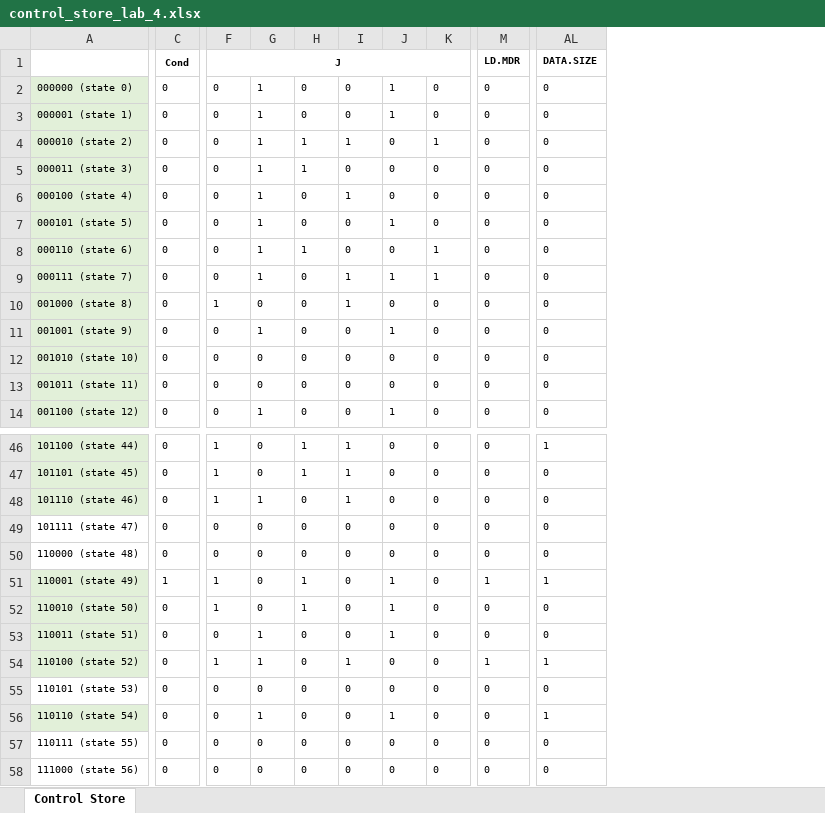
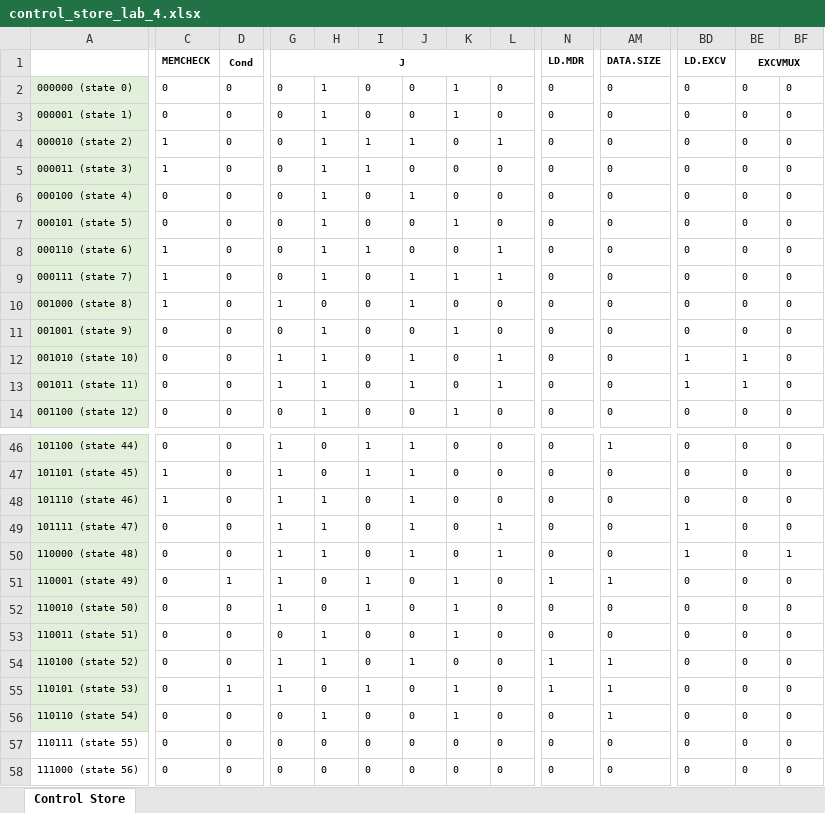
Before and after one commit to nachigonz/EE460N, an Excel workbook: Lab 4/control_store_lab_4.xlsx, sheet Control Store, drawn as a sheet; only a part is shown, gaps mark what is left out; values as stored, in another font and other column widths than the file's, no borders; addresses are those after the commit; the diff covers the shown part only; the diff names each change by its address in the sheet, - before the commit and + after, or states it on an @@ line.

```diff
--- a/Lab 4/control_store_lab_4.xlsx (sheet Control Store)
+++ b/Lab 4/control_store_lab_4.xlsx (sheet Control Store)
+column C (MEMCHECK), rows 2-14: 0 | 0 | 1 | 1 | 0 | 0 | 1 | 1 | 1 | 0 | 0 | 0 | 0; rows 46-58: 0 | 1 | 1 | 0 | 0 | 0 | 0 | 0 | 0 | 0 | 0 | 0 | 0
+column BD (LD.EXCV), rows 2-14: 0 | 0 | 0 | 0 | 0 | 0 | 0 | 0 | 0 | 0 | 1 | 1 | 0; rows 46-58: 0 | 0 | 0 | 1 | 1 | 0 | 0 | 0 | 0 | 0 | 0 | 0 | 0
+column BE (EXCVMUX), rows 2-14: 0 | 0 | 0 | 0 | 0 | 0 | 0 | 0 | 0 | 0 | 1 | 1 | 0; rows 46-58: all 0
+column BF, rows 2-14: all 0; rows 46-58: 0 | 0 | 0 | 0 | 1 | 0 | 0 | 0 | 0 | 0 | 0 | 0 | 0
-G12:G13 (J): 0
+G12:G13 (J): 1
-H12:H13: 0
+H12:H13: 1
-J12:J13: 0
+J12:J13: 1
-L12:L13: 0
+L12:L13: 1
-A49:A50 fill: none
+A49:A50 fill: #E2F0D9
-G49:G50 (J): 0
+G49:G50 (J): 1
-H49:H50: 0
+H49:H50: 1
-J49:J50: 0
+J49:J50: 1
-L49:L50: 0
+L49:L50: 1
-A55 fill: none
+A55 fill: #E2F0D9
-D55 (Cond): 0
+D55 (Cond): 1
-G55 (J): 0
+G55 (J): 1
-I55: 0
+I55: 1
-K55: 0
+K55: 1
-N55 (LD.MDR): 0
+N55 (LD.MDR): 1
-AM55 (DATA.SIZE): 0
+AM55 (DATA.SIZE): 1
```
Also changed, not shown: 6 edited cells elsewhere in this sheet, 2 other files.
